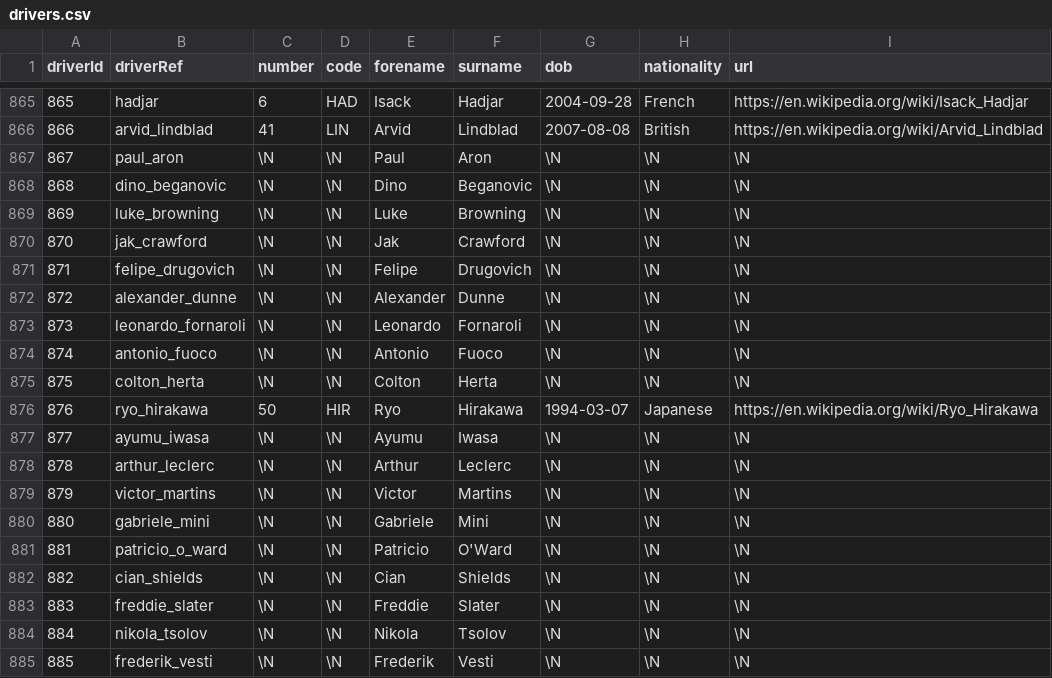
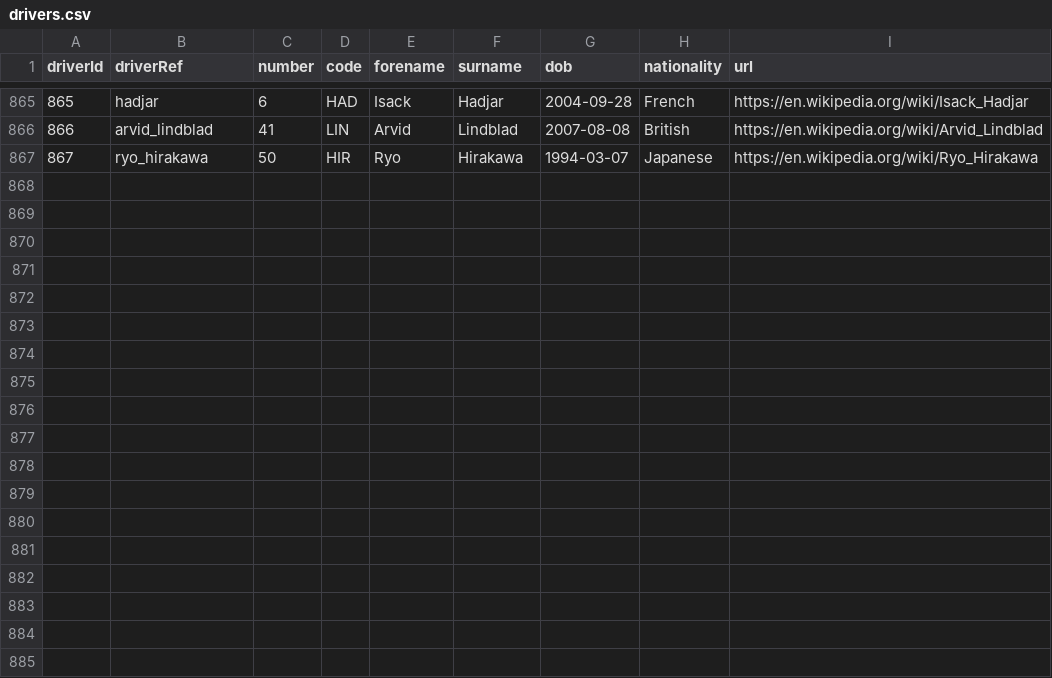
Before and after one commit to TracingInsights/RaceData, a CSV file: data/drivers.csv, drawn as a sheet; only a part is shown, gaps mark what is left out; removed rows and columns are numbered as before the commit, all else as after; the diff names each change by its address in the sheet, - before the commit and + after, or states it on an @@ line.

```diff
--- a/data/drivers.csv
+++ b/data/drivers.csv
-row 867: 867 | paul_aron | \N | \N | Paul | Aron | \N | \N | \N
-row 868: 868 | dino_beganovic | \N | \N | Dino | Beganovic | \N | \N | \N
-row 869: 869 | luke_browning | \N | \N | Luke | Browning | \N | \N | \N
-row 870: 870 | jak_crawford | \N | \N | Jak | Crawford | \N | \N | \N
-row 871: 871 | felipe_drugovich | \N | \N | Felipe | Drugovich | \N | \N | \N
-row 872: 872 | alexander_dunne | \N | \N | Alexander | Dunne | \N | \N | \N
-row 873: 873 | leonardo_fornaroli | \N | \N | Leonardo | Fornaroli | \N | \N | \N
-row 874: 874 | antonio_fuoco | \N | \N | Antonio | Fuoco | \N | \N | \N
-row 875: 875 | colton_herta | \N | \N | Colton | Herta | \N | \N | \N
@@ column A (driverId) renumbered in row 867 @@
-row 877: 877 | ayumu_iwasa | \N | \N | Ayumu | Iwasa | \N | \N | \N
-row 878: 878 | arthur_leclerc | \N | \N | Arthur | Leclerc | \N | \N | \N
-row 879: 879 | victor_martins | \N | \N | Victor | Martins | \N | \N | \N
-row 880: 880 | gabriele_mini | \N | \N | Gabriele | Mini | \N | \N | \N
-row 881: 881 | patricio_o_ward | \N | \N | Patricio | O'Ward | \N | \N | \N
-row 882: 882 | cian_shields | \N | \N | Cian | Shields | \N | \N | \N
-row 883: 883 | freddie_slater | \N | \N | Freddie | Slater | \N | \N | \N
-row 884: 884 | nikola_tsolov | \N | \N | Nikola | Tsolov | \N | \N | \N
-row 885: 885 | frederik_vesti | \N | \N | Frederik | Vesti | \N | \N | \N
```
Also changed, not shown: data/constructor_results.csv, data/driver_standings.csv, 11 other files.
